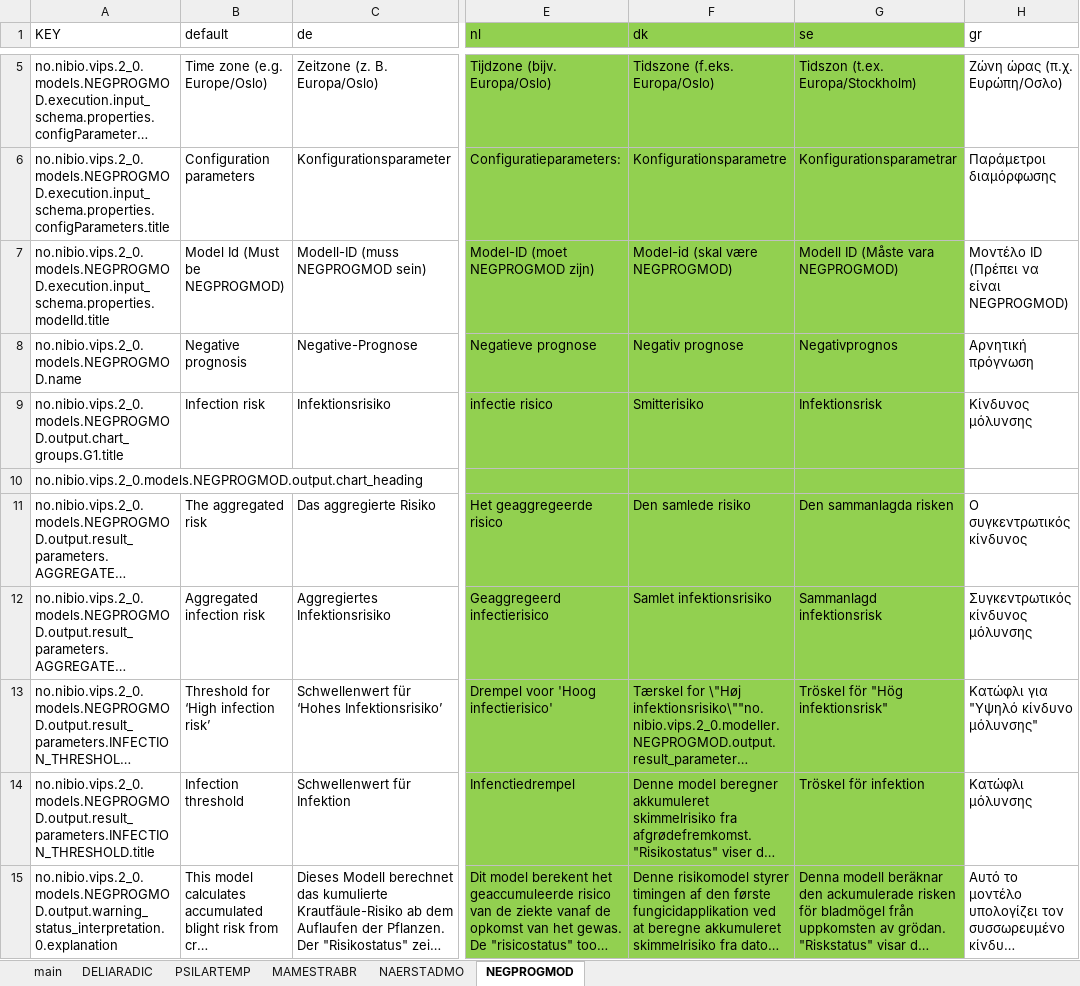
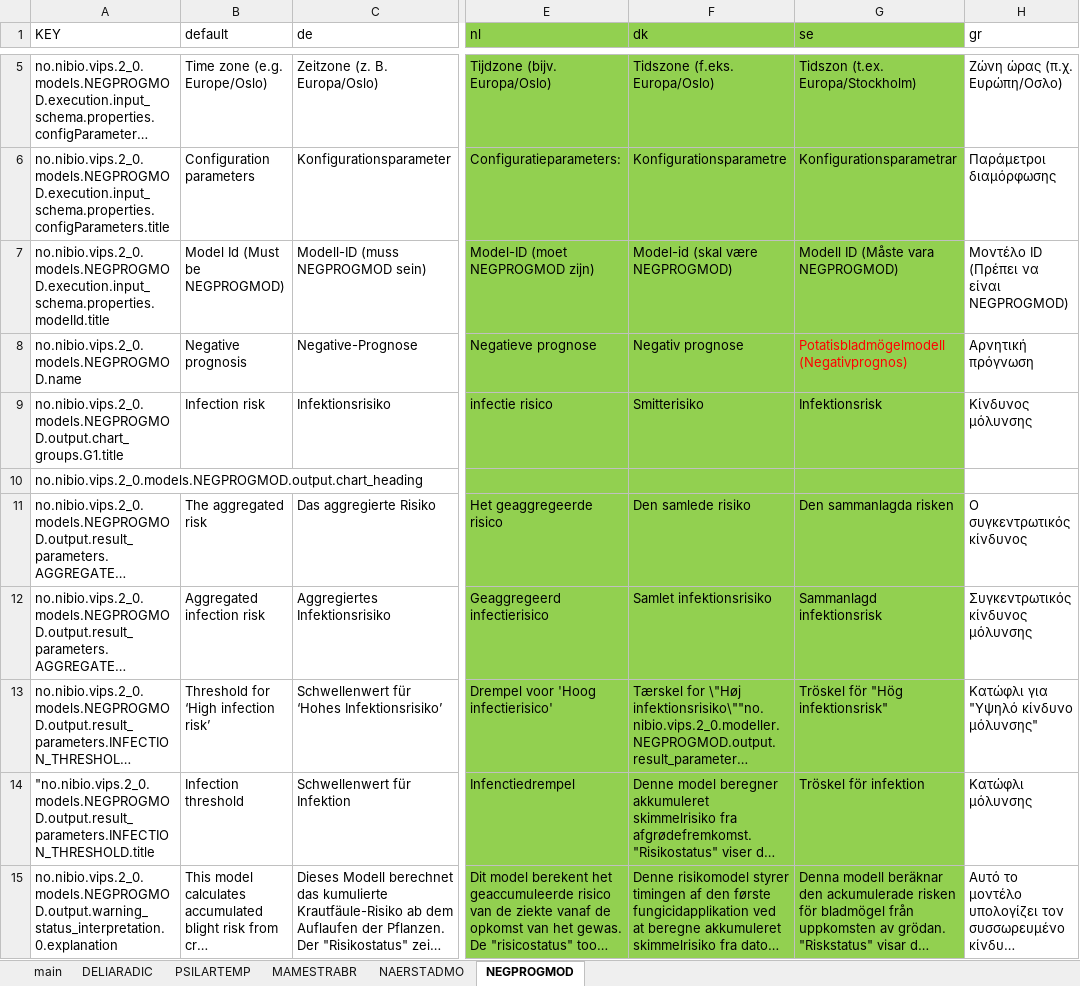
Before and after one commit to H2020-IPM-Decisions/DSS-Metadata, an Excel workbook: i18n/excel_from_translation/no.nibio.vips.xlsx, sheet NEGPROGMOD, drawn as a sheet; only a part is shown, gaps mark what is left out; long unchanged cells end in …; values as stored, in another font and other column widths than the file's, no borders; the diff names each change by its address in the sheet, - before the commit and + after, or states it on an @@ line.

```diff
--- a/i18n/excel_from_translation/no.nibio.vips.xlsx (sheet NEGPROGMOD)
+++ b/i18n/excel_from_translation/no.nibio.vips.xlsx (sheet NEGPROGMOD)
-G8 (se): Negativprognos
+G8 (se): Potatisbladmögelmodell (Negativprognos)
-G8 text colour: black
+G8 text colour: #FF0000
-A14 (KEY): no.nibio.vips.2_0.models.NEGPROGMOD.output.result_parameters.INFECTION_THRESHOLD.title
+A14 (KEY): "no.nibio.vips.2_0.models.NEGPROGMOD.output.result_parameters.INFECTION_THRESHOLD.title
```
Also changed, not shown: sheet PSILARTEMP, sheet MAMESTRABR, sheet NAERSTADMO, sheet DELIARADIC, i18n/excel_from_translation/Best4Soil.Support.Tools.xlsx, i18n/excel_from_translation/adas.dss.xlsx, 57 other files.
